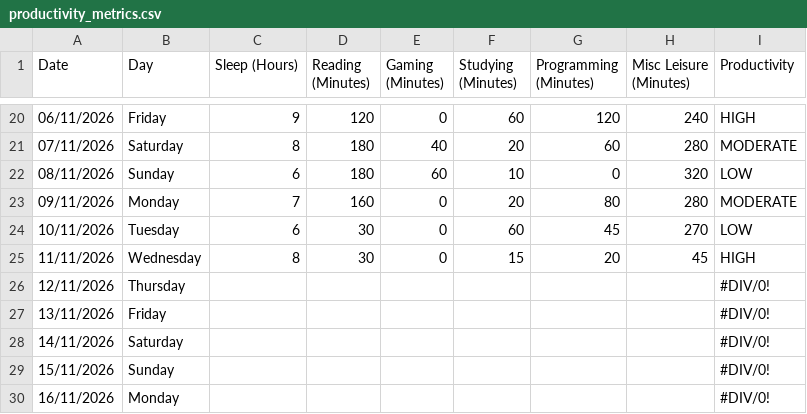
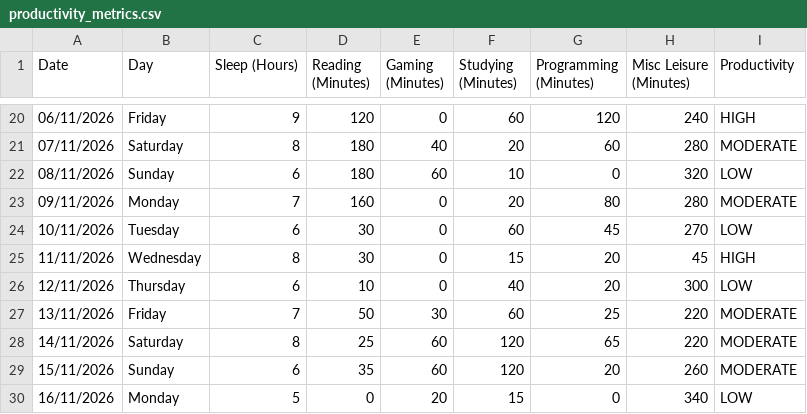
Before and after one commit to Waleediscoding/dcp26-project, a CSV file: dataset/productivity_metrics.csv, drawn as a sheet; only a part is shown, gaps mark what is left out; the diff covers the shown part only.

```diff
--- a/dataset/productivity_metrics.csv
+++ b/dataset/productivity_metrics.csv
@@ -25,6 +25,6 @@ Date,Day,Sleep (Hours),Reading (Minutes),Gaming (Minutes),Studying (Minutes),Pro
 11/11/2026,Wednesday,8,30,0,15,20,45,HIGH
-12/11/2026,Thursday,,,,,,,#DIV/0!
-13/11/2026,Friday,,,,,,,#DIV/0!
-14/11/2026,Saturday,,,,,,,#DIV/0!
-15/11/2026,Sunday,,,,,,,#DIV/0!
-16/11/2026,Monday,,,,,,,#DIV/0!
+12/11/2026,Thursday,6,10,0,40,20,300,LOW
+13/11/2026,Friday,7,50,30,60,25,220,MODERATE
+14/11/2026,Saturday,8,25,60,120,65,220,MODERATE
+15/11/2026,Sunday,6,35,60,120,20,260,MODERATE
+16/11/2026,Monday,5,0,20,15,0,340,LOW
```
Also changed, not shown: 14 edited cells elsewhere in this file, 1 other file.
